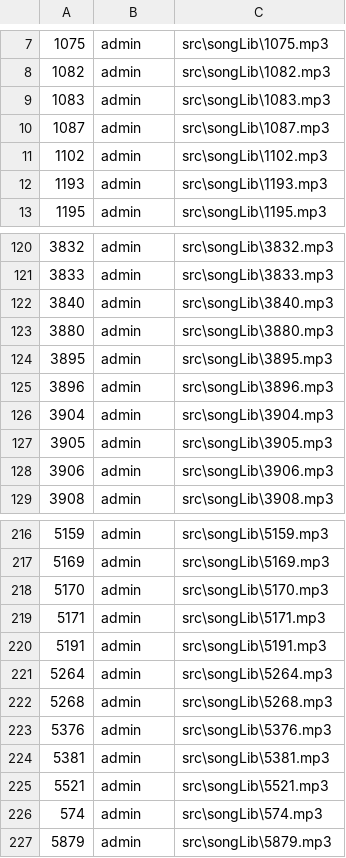
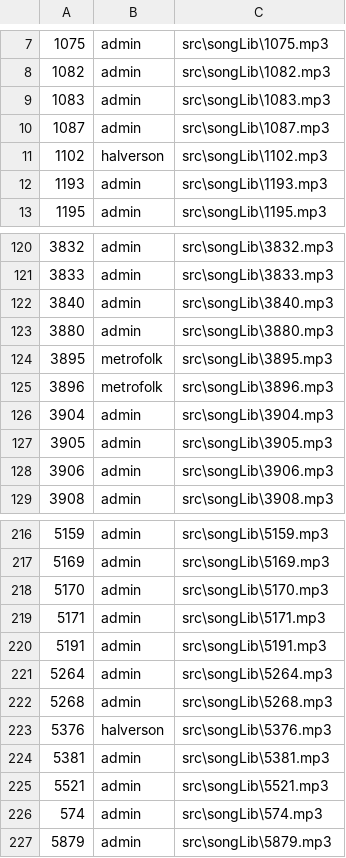
Before and after one commit to CSC207-2022F-UofT/course-project-team-communify, a CSV file: src/main/java/Database/songs.csv, drawn as a sheet; only a part is shown, gaps mark what is left out.

Commit message:
CHANGES - General implementation of the ArtistView. - Fixed admin in artists.csv - Removed removeSong for the sake of time due to the number of issues it will cause with upload that I don't have time to fix, currently (might go back and do it, probably not). - Minor fixes to songLibrary. saveFile is now saveLibrary. - Added uploadQueue to songLibrary. saveLibrary will copy all files in queue to the songLib folder and update songLibrary accordingly.
KNOWN ISSUES
- Uploaded songs do not appear in the Jtable. I hate 2d arrays and I refuse to write 500 lines of code just to accommodate it. I'm going to look into using the Vector version of JTable.
- The ID column is not hidden.  Arguably not the worst thing for the artist end, but should probably change it.
- On window close, songLibrary's saveLibrary needs to get called so that songs.csv and the songLib folder is updated.

```diff
--- a/src/main/java/Database/songs.csv
+++ b/src/main/java/Database/songs.csv
@@ -10,3 +10,3 @@
 1087,admin,src\songLib\1087.mp3
-1102,admin,src\songLib\1102.mp3
+1102,halverson,src\songLib\1102.mp3
 1193,admin,src\songLib\1193.mp3
@@ -123,4 +123,4 @@
 3880,admin,src\songLib\3880.mp3
-3895,admin,src\songLib\3895.mp3
-3896,admin,src\songLib\3896.mp3
+3895,metrofolk,src\songLib\3895.mp3
+3896,metrofolk,src\songLib\3896.mp3
 3904,admin,src\songLib\3904.mp3
@@ -222,3 +222,3 @@
 5268,admin,src\songLib\5268.mp3
-5376,admin,src\songLib\5376.mp3
+5376,halverson,src\songLib\5376.mp3
 5381,admin,src\songLib\5381.mp3
```
Also changed, not shown: src/main/java/Database/playlists.csv, src/main/java/Database/users.csv, 29 other files.
